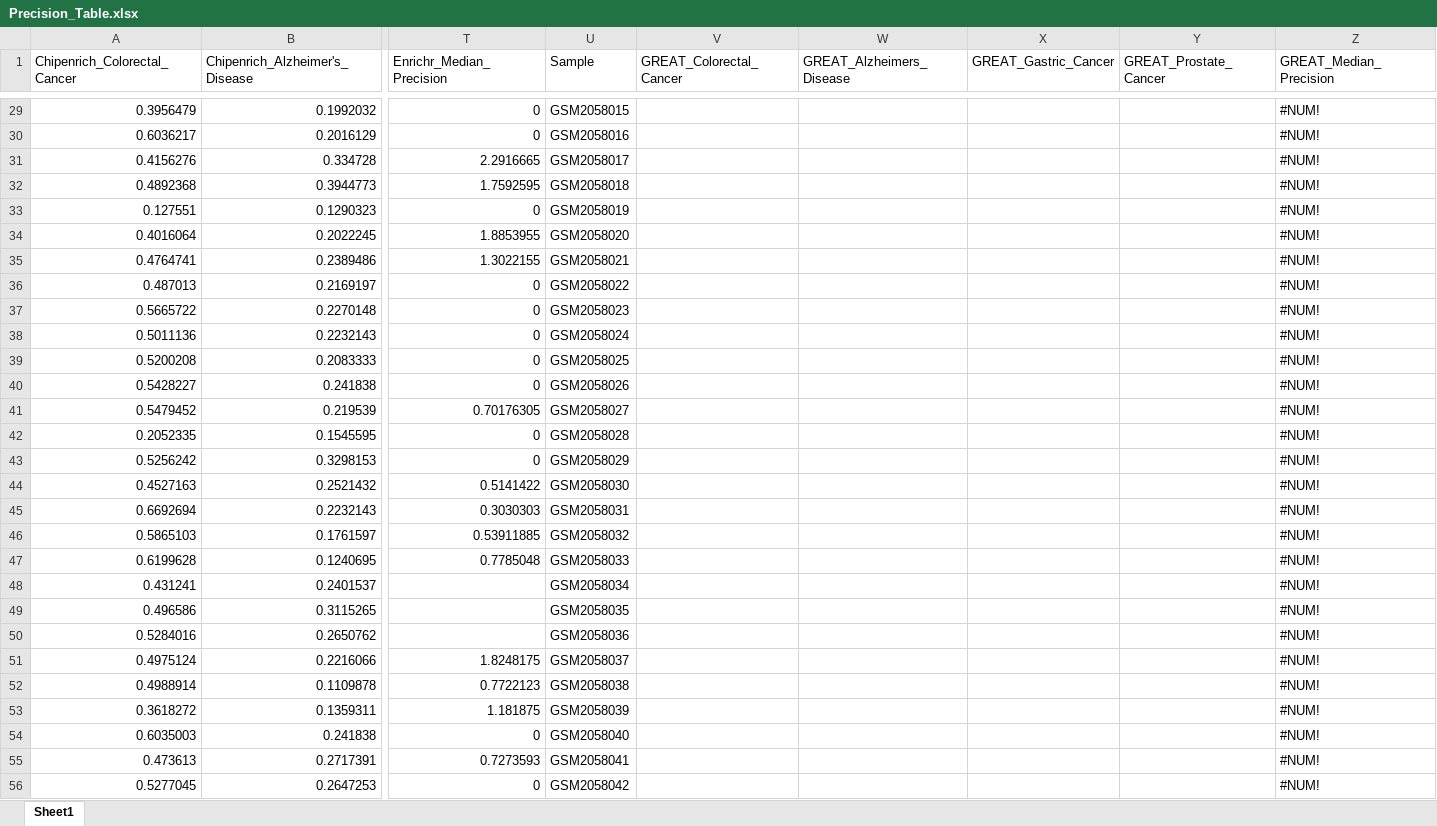
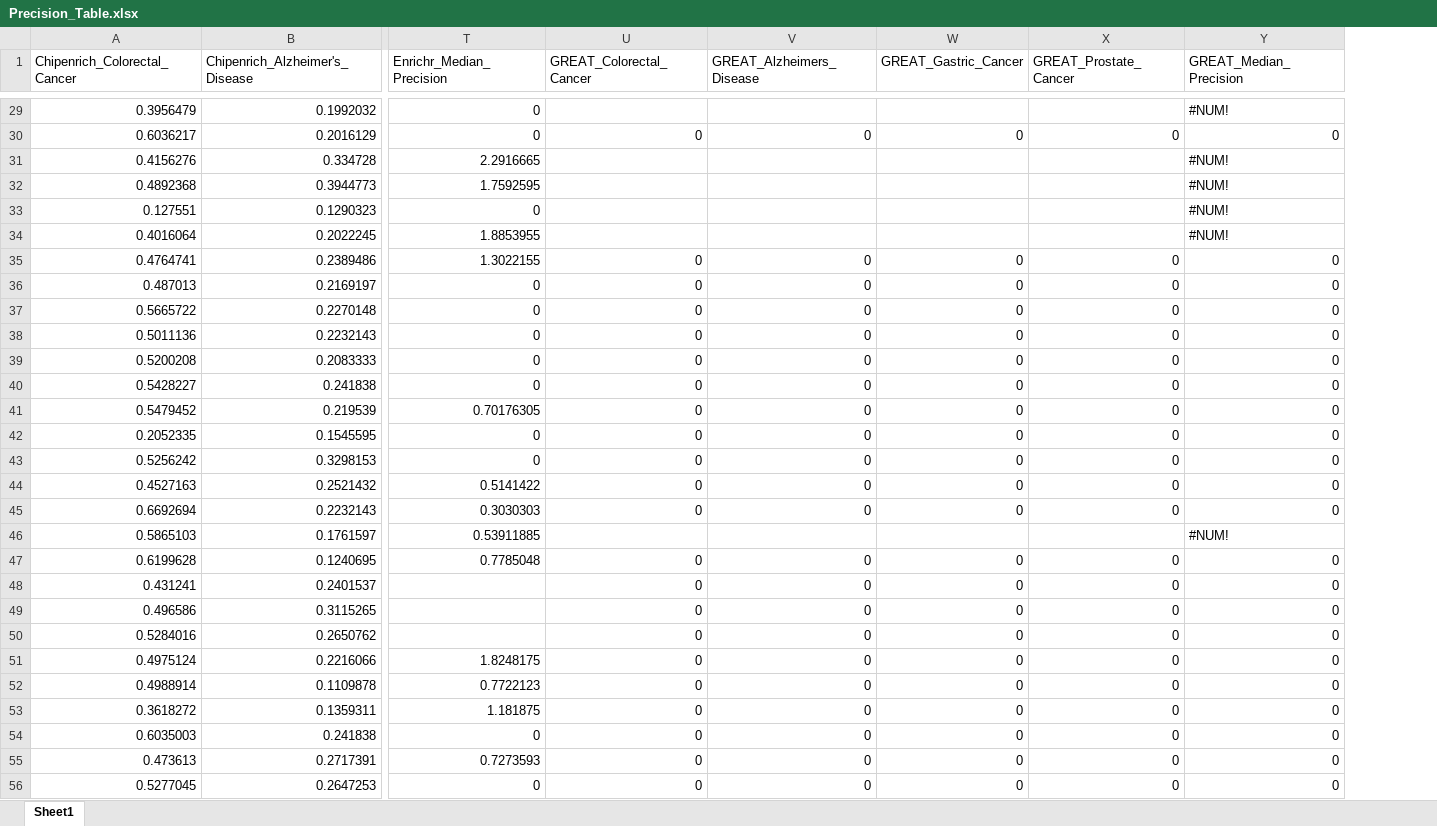
Before and after one commit to mora-lab/benchmarks, an Excel workbook: genomic_range/results/Precision_Table.xlsx, sheet Sheet1, drawn as a sheet; only a part is shown, gaps mark what is left out; values as stored, in another font and other column widths than the file's, no cell formats; removed rows and columns are numbered as before the commit, all else as after; the diff covers the shown part only; the diff names each change by its address in the sheet, - before the commit and + after, or states it on an @@ line.

```diff
--- a/genomic_range/results/Precision_Table.xlsx (sheet Sheet1)
+++ b/genomic_range/results/Precision_Table.xlsx (sheet Sheet1)
-column U (Sample), rows 29-56: GSM2058015 | GSM2058016 | GSM2058017 | GSM2058018 | GSM2058019 | GSM2058020 | GSM2058021 | GSM2058022 | GSM2058023 | GSM2058024 | GSM2058025 | GSM2058026 | GSM2058027 | GSM2058028 | GSM2058029 | GSM2058030 | GSM2058031 | GSM2058032 | GSM2058033 | GSM2058034 | GSM2058035 | GSM2058036 | GSM2058037 | GSM2058038 | GSM2058039 | GSM2058040 | GSM2058041 | GSM2058042
-U30 (GREAT_Colorectal_Cancer): (empty)
+U30 (GREAT_Colorectal_Cancer): 0
-V30 (GREAT_Alzheimers_Disease): (empty)
+V30 (GREAT_Alzheimers_Disease): 0
-W30 (GREAT_Gastric_Cancer): (empty)
+W30 (GREAT_Gastric_Cancer): 0
-X30 (GREAT_Prostate_Cancer): (empty)
+X30 (GREAT_Prostate_Cancer): 0
-Y30 (GREAT_Median_Precision): #NUM!
+Y30 (GREAT_Median_Precision): 0
-U35:U45 (GREAT_Colorectal_Cancer): (empty)
+U35:U45 (GREAT_Colorectal_Cancer): 0
-V35:V45 (GREAT_Alzheimers_Disease): (empty)
+V35:V45 (GREAT_Alzheimers_Disease): 0
-W35:W45 (GREAT_Gastric_Cancer): (empty)
+W35:W45 (GREAT_Gastric_Cancer): 0
-X35:X45 (GREAT_Prostate_Cancer): (empty)
+X35:X45 (GREAT_Prostate_Cancer): 0
-Y35:Y45 (GREAT_Median_Precision): #NUM!
+Y35:Y45 (GREAT_Median_Precision): 0
-U47:U56 (GREAT_Colorectal_Cancer): (empty)
+U47:U56 (GREAT_Colorectal_Cancer): 0
-V47:V56 (GREAT_Alzheimers_Disease): (empty)
+V47:V56 (GREAT_Alzheimers_Disease): 0
-W47:W56 (GREAT_Gastric_Cancer): (empty)
+W47:W56 (GREAT_Gastric_Cancer): 0
-X47:X56 (GREAT_Prostate_Cancer): (empty)
+X47:X56 (GREAT_Prostate_Cancer): 0
-Y47:Y56 (GREAT_Median_Precision): #NUM!
+Y47:Y56 (GREAT_Median_Precision): 0
```
Also changed, not shown: 1 added row, 1 removed row and 275 edited cells elsewhere in this sheet, cell formats, formulas that keep their value, genomic_range/results/Prioritization_Table.xlsx, genomic_range/results/Sensitivity_Table.xlsx, 4 other files.
